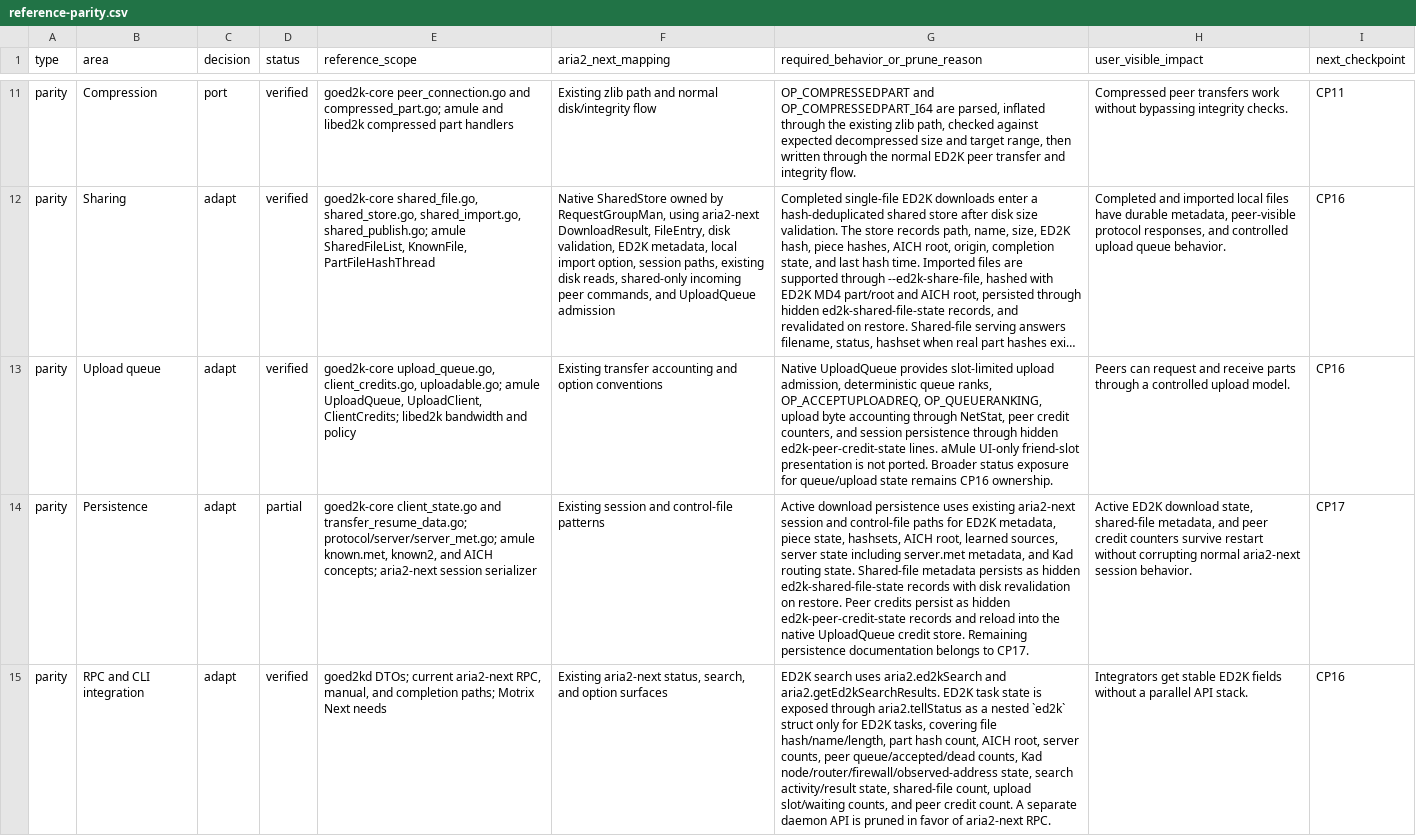
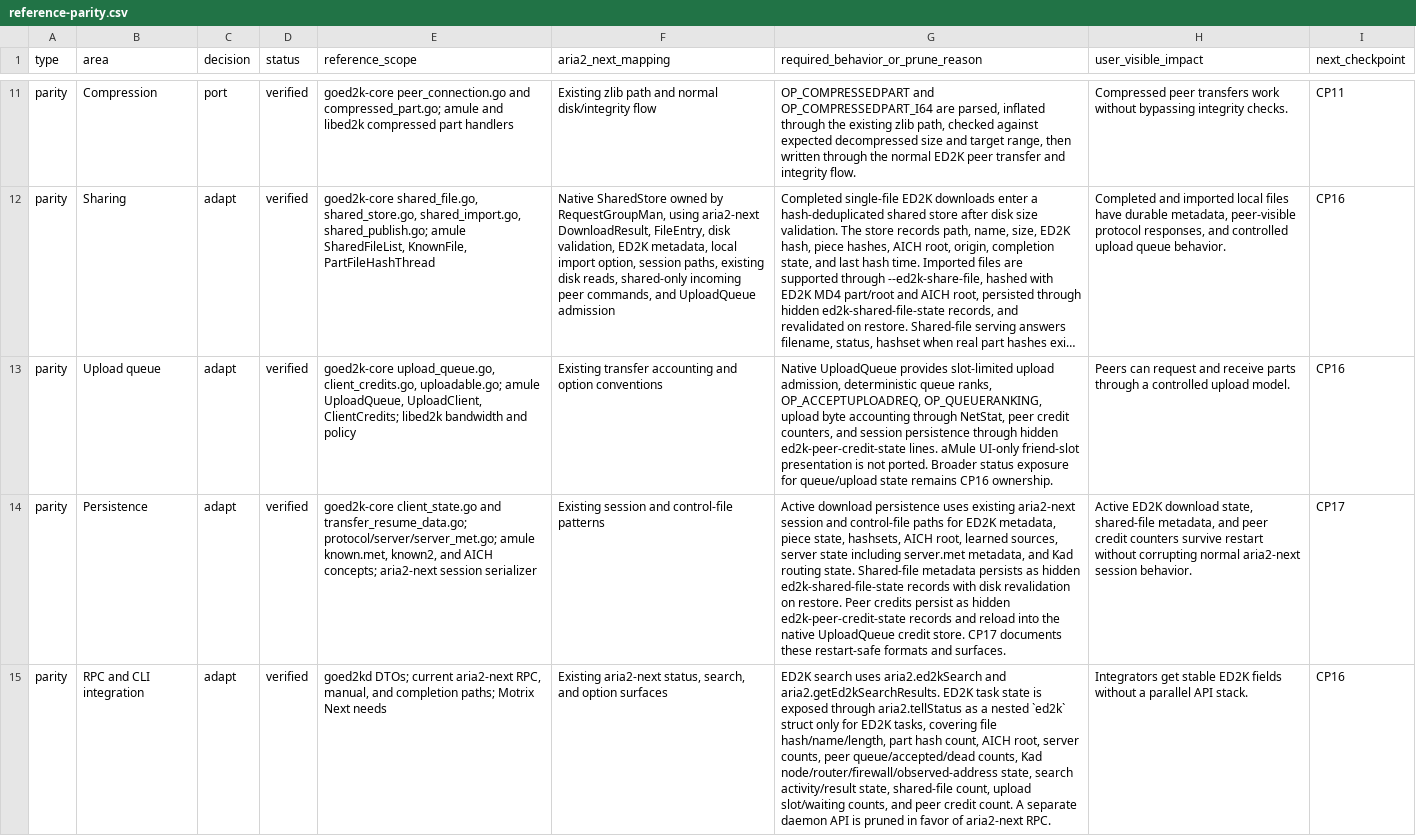
Before and after one commit to rzhy1/aria2-next, a CSV file: docs/maintenance/ed2k/reference-parity.csv, drawn as a sheet; only a part is shown, gaps mark what is left out; long unchanged cells end in …; the diff covers the shown part only; the diff names each change by its address in the sheet, - before the commit and + after, or states it on an @@ line.

Commit message:
chore(ed2k): close parity audit
Mark the remaining lifecycle, persistence, and NAT replacement parity rows verified after the final checkpoint evidence. This leaves every ED2K checkpoint and reference-parity row in a verified state.

```diff
--- a/docs/maintenance/ed2k/reference-parity.csv
+++ b/docs/maintenance/ed2k/reference-parity.csv
-D14 (status): partial
+D14 (status): verified
-G14: …credit store. Remaining persistence documentation belongs to CP17.
+G14: …credit store. CP17 documents these restart-safe formats and surfaces.
```
Also changed, not shown: 7 edited cells elsewhere in this file, 1 other file.
